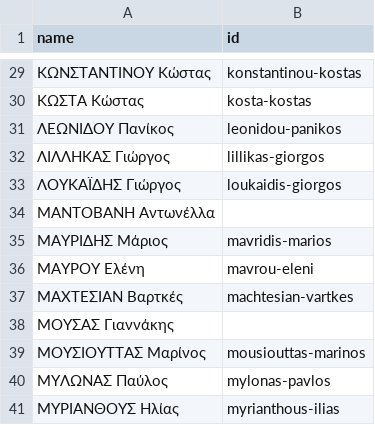
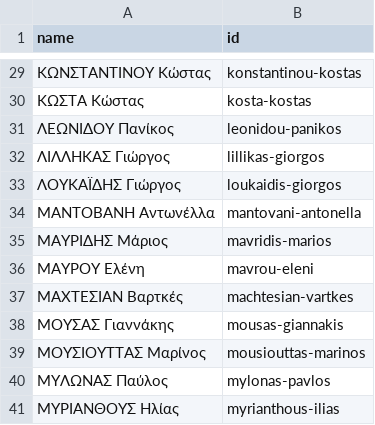
Before and after one commit to openpatata/openpatata-scrapers, a CSV file: scrapers/data/reconciliation/contact_names.csv, drawn as a sheet; only a part is shown, gaps mark what is left out.

Commit message:
Update contact names

```diff
--- a/scrapers/data/reconciliation/contact_names.csv
+++ b/scrapers/data/reconciliation/contact_names.csv
@@ -33,3 +33,3 @@ name,id
 ΛΟΥΚΑΪΔΗΣ Γιώργος,loukaidis-giorgos
-ΜΑΝΤΟΒΑΝΗ Αντωνέλλα,
+ΜΑΝΤΟΒΑΝΗ Αντωνέλλα,mantovani-antonella
 ΜΑΥΡΙΔΗΣ Μάριος,mavridis-marios
@@ -37,3 +37,3 @@ name,id
 ΜΑΧΤΕΣΙΑΝ Βαρτκές,machtesian-vartkes
-ΜΟΥΣΑΣ Γιαννάκης,
+ΜΟΥΣΑΣ Γιαννάκης,mousas-giannakis
 ΜΟΥΣΙΟΥΤΤΑΣ Μαρίνος,mousiouttas-marinos
```
